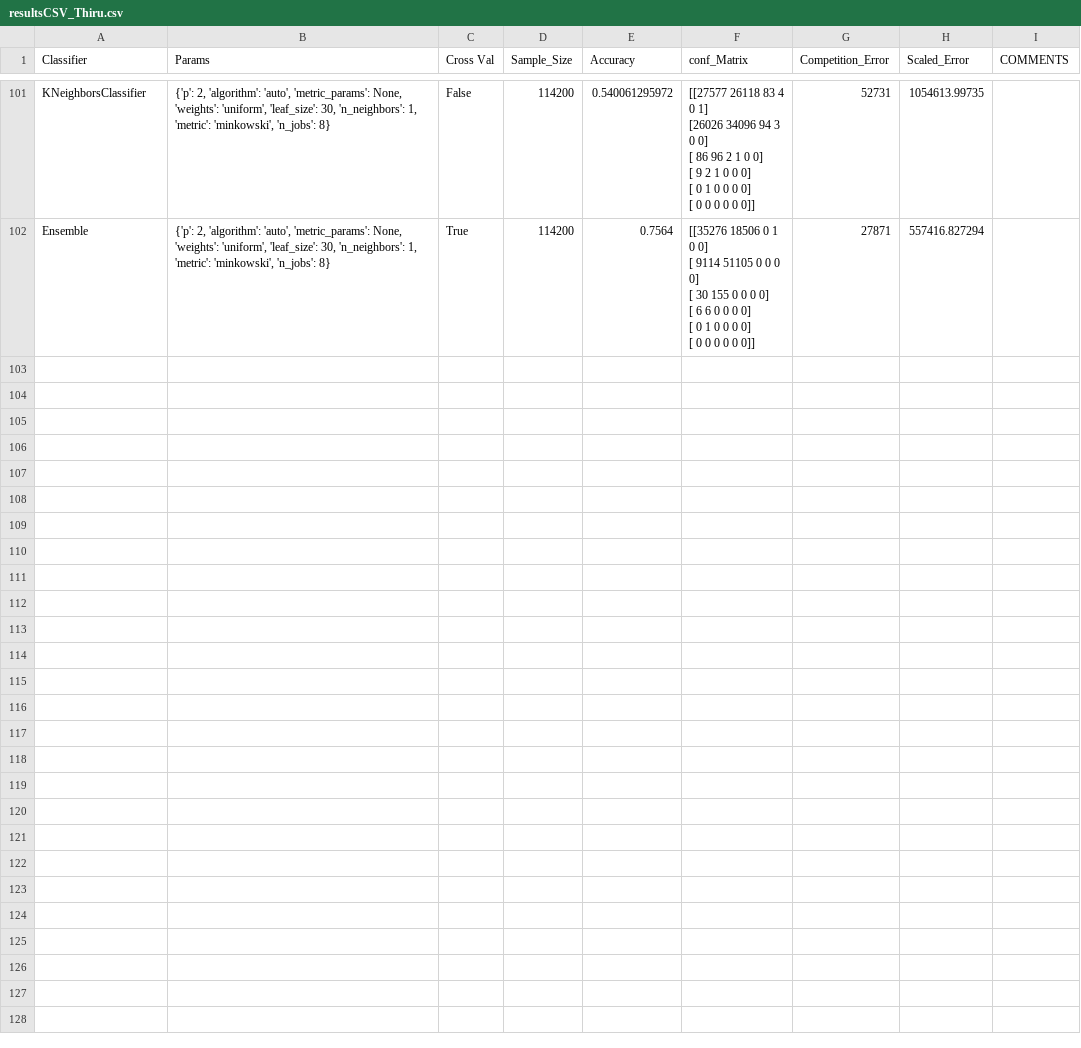
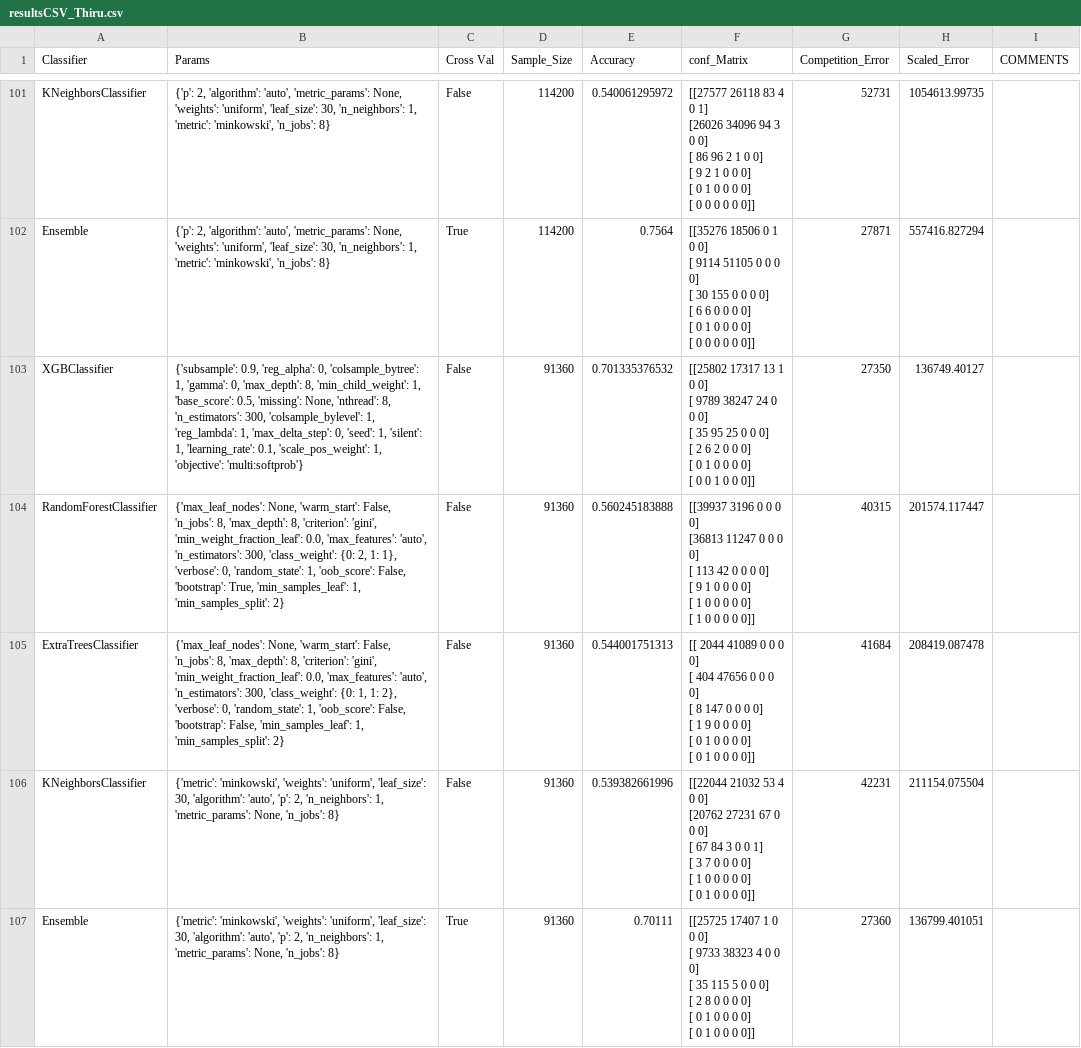
Before and after one commit to Waffleboy/DMC2016, a CSV file: resultsCSV_Thiru.csv, drawn as a sheet; only a part is shown, gaps mark what is left out; the diff covers the shown part only.

```diff
--- a/resultsCSV_Thiru.csv
+++ b/resultsCSV_Thiru.csv
@@ -607 +607,31 @@ Ensemble,"{'p': 2, 'algorithm': 'auto', 'metric_params': None, 'weights': 'unifo
  [    0     0     0     0     0     0]]",27871,557416.827294
+XGBClassifier,"{'subsample': 0.9, 'reg_alpha': 0, 'colsample_bytree': 1, 'gamma': 0, 'max_depth': 8, 'min_child_weight': 1, 'base_score': 0.5, 'missing': None, 'nthread': 8, 'n_estimators': 300, 'colsample_bylevel': 1, 'reg_lambda': 1, 'max_delta_step': 0, 'seed': 1, 'silent': 1, 'learning_rate': 0.1, 'scale_pos_weight': 1, 'objective': 'multi:softprob'}",False,91360,0.701335376532,"[[25802 17317    13     1     0     0]
+ [ 9789 38247    24     0     0     0]
+ [   35    95    25     0     0     0]
+ [    2     6     2     0     0     0]
+ [    0     1     0     0     0     0]
+ [    0     0     1     0     0     0]]",27350,136749.40127
+RandomForestClassifier,"{'max_leaf_nodes': None, 'warm_start': False, 'n_jobs': 8, 'max_depth': 8, 'criterion': 'gini', 'min_weight_fraction_leaf': 0.0, 'max_features': 'auto', 'n_estimators': 300, 'class_weight': {0: 2, 1: 1}, 'verbose': 0, 'random_state': 1, 'oob_score': False, 'bootstrap': True, 'min_samples_leaf': 1, 'min_samples_split': 2}",False,91360,0.560245183888,"[[39937  3196     0     0     0     0]
+ [36813 11247     0     0     0     0]
+ [  113    42     0     0     0     0]
+ [    9     1     0     0     0     0]
+ [    1     0     0     0     0     0]
+ [    1     0     0     0     0     0]]",40315,201574.117447
+ExtraTreesClassifier,"{'max_leaf_nodes': None, 'warm_start': False, 'n_jobs': 8, 'max_depth': 8, 'criterion': 'gini', 'min_weight_fraction_leaf': 0.0, 'max_features': 'auto', 'n_estimators': 300, 'class_weight': {0: 1, 1: 2}, 'verbose': 0, 'random_state': 1, 'oob_score': False, 'bootstrap': False, 'min_samples_leaf': 1, 'min_samples_split': 2}",False,91360,0.544001751313,"[[ 2044 41089     0     0     0     0]
+ [  404 47656     0     0     0     0]
+ [    8   147     0     0     0     0]
+ [    1     9     0     0     0     0]
+ [    0     1     0     0     0     0]
+ [    0     1     0     0     0     0]]",41684,208419.087478
+KNeighborsClassifier,"{'metric': 'minkowski', 'weights': 'uniform', 'leaf_size': 30, 'algorithm': 'auto', 'p': 2, 'n_neighbors': 1, 'metric_params': None, 'n_jobs': 8}",False,91360,0.539382661996,"[[22044 21032    53     4     0     0]
+ [20762 27231    67     0     0     0]
+ [   67    84     3     0     0     1]
+ [    3     7     0     0     0     0]
+ [    1     0     0     0     0     0]
+ [    0     1     0     0     0     0]]",42231,211154.075504
+Ensemble,"{'metric': 'minkowski', 'weights': 'uniform', 'leaf_size': 30, 'algorithm': 'auto', 'p': 2, 'n_neighbors': 1, 'metric_params': None, 'n_jobs': 8}",True,91360,0.70111,"[[25725 17407     1     0     0     0]
+ [ 9733 38323     4     0     0     0]
+ [   35   115     5     0     0     0]
+ [    2     8     0     0     0     0]
+ [    0     1     0     0     0     0]
+ [    0     1     0     0     0     0]]",27360,136799.401051
```
Also changed, not shown: 5 added rows elsewhere in this file, 13 other files.
